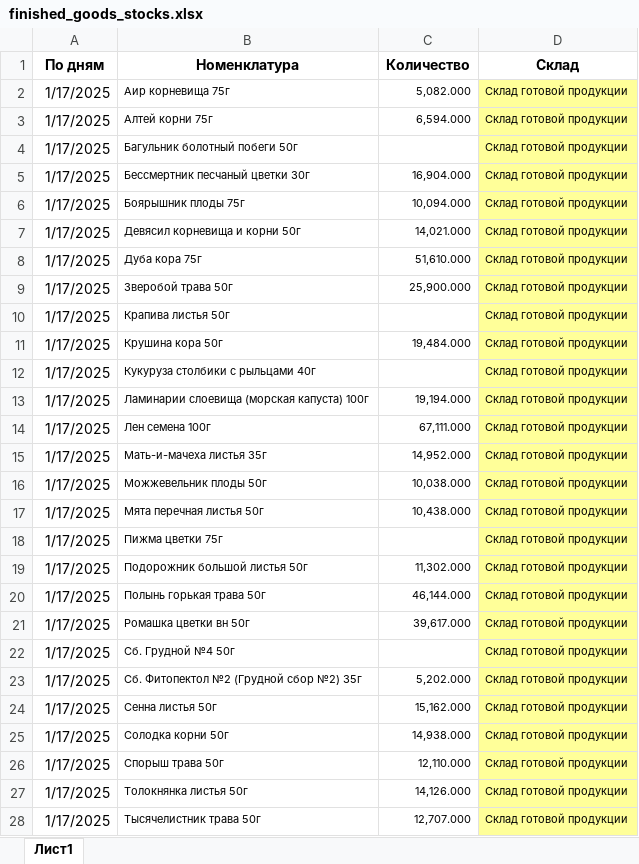
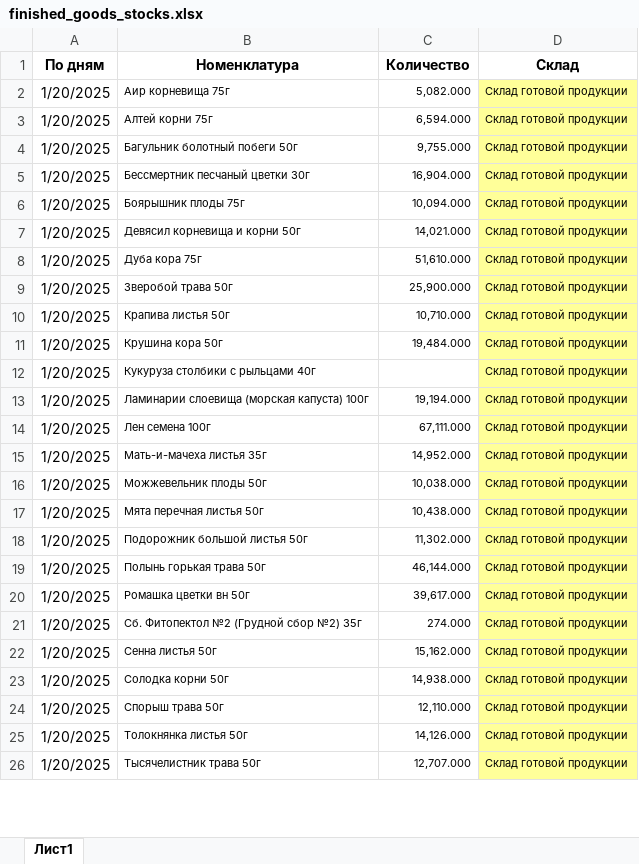
Before and after one commit to andreykoz82/StockAnalysis, an Excel workbook: data/finished_goods_stocks.xlsx, sheet Лист1, drawn as a sheet; only a part is shown; values as stored, in another font and other column widths than the file's, no borders; removed rows and columns are numbered as before the commit, all else as after; the diff covers the shown part only; the diff names each change by its address in the sheet, - before the commit and + after, or states it on an @@ line.

```diff
--- a/data/finished_goods_stocks.xlsx (sheet Лист1)
+++ b/data/finished_goods_stocks.xlsx (sheet Лист1)
-A2:A17 (По дням): 1/17/2025
+A2:A17 (По дням): 1/20/2025
-C4 (Количество): (empty)
+C4 (Количество): 9,755.000
-C10 (Количество): (empty)
+C10 (Количество): 10,710.000
-row 18: 1/17/2025 | Пижма цветки 75г |  | Склад готовой продукции
-A18:A20 (По дням): 1/17/2025
+A18:A20 (По дням): 1/20/2025
-row 22: 1/17/2025 | Сб. Грудной №4 50г |  | Склад готовой продукции
-A21:A26 (По дням): 1/17/2025
+A21:A26 (По дням): 1/20/2025
-C21 (Количество): 5,202.000
+C21 (Количество): 274.000
```
Also changed, not shown: other rows of this sheet, data/actual_orders_2stage.xlsx, data/materials_stocks.xlsx, 2 other files.
